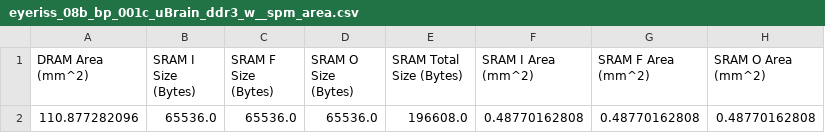
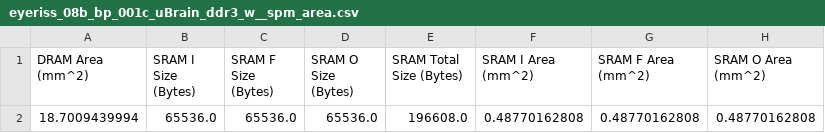
Before and after one commit to diwu1990/UnarySim, a CSV file: app/uBrain/hw/systolic_array/eyeriss_08b_bp_001c_uBrain_ddr3_w__spm/simEffOut/eyeriss_08b_bp_001c_uBrain_ddr3_w__spm_area.csv, drawn as a sheet; only a part is shown; the diff names each change by its address in the sheet, - before the commit and + after, or states it on an @@ line.

```diff
--- a/app/uBrain/hw/systolic_array/eyeriss_08b_bp_001c_uBrain_ddr3_w__spm/simEffOut/eyeriss_08b_bp_001c_uBrain_ddr3_w__spm_area.csv
+++ b/app/uBrain/hw/systolic_array/eyeriss_08b_bp_001c_uBrain_ddr3_w__spm/simEffOut/eyeriss_08b_bp_001c_uBrain_ddr3_w__spm_area.csv
-A2 (DRAM Area (mm^2)): 110.877282096
+A2 (DRAM Area (mm^2)): 18.7009439994
```
Also changed, not shown: app/uBrain/hw/systolic_array/eyeriss_08b_bp_001c_uBrain_ddr3_w__spm/simEffOut/eyeriss_08b_bp_001c_uBrain_ddr3_w__spm_energy.csv, app/uBrain/hw/systolic_array/eyeriss_08b_bp_001c_uBrain_ddr3_w__spm/simEffOut/eyeriss_08b_bp_001c_uBrain_ddr3_w__spm_power.csv, 6 other files.
